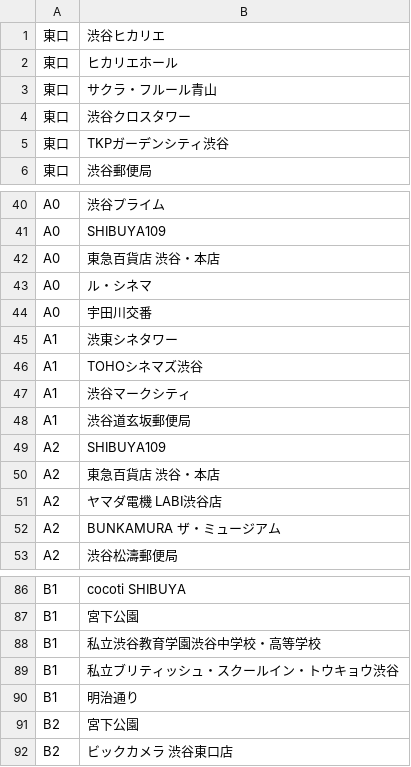
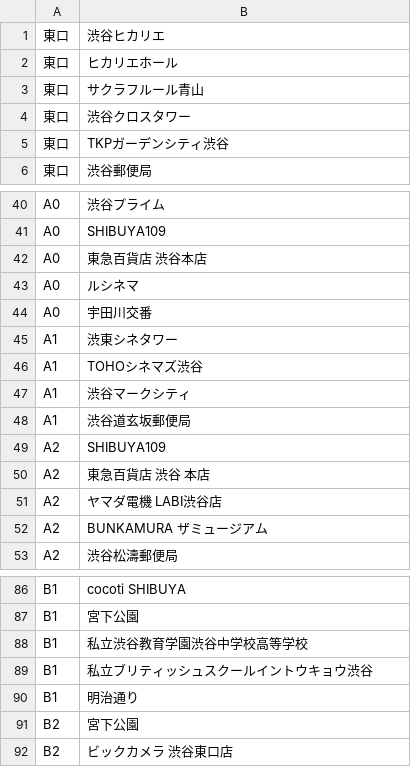
Before and after one commit to koyaabe1128/ShibuyaAnnai, a CSV file: Seed/Dst.csv, drawn as a sheet; only a part is shown, gaps mark what is left out; the diff names each change by its address in the sheet, - before the commit and + after, or states it on an @@ line.

```diff
--- a/Seed/Dst.csv
+++ b/Seed/Dst.csv
-B3: サクラ・フルール青山
+B3: サクラフルール青山
-B42: 東急百貨店 渋谷・本店
+B42: 東急百貨店 渋谷本店
-B43: ル・シネマ
+B43: ルシネマ
-B50: 東急百貨店 渋谷・本店
+B50: 東急百貨店 渋谷 本店
-B52: BUNKAMURA ザ・ミュージアム
+B52: BUNKAMURA ザミュージアム
-B88: 私立渋谷教育学園渋谷中学校・高等学校
+B88: 私立渋谷教育学園渋谷中学校高等学校
-B89: 私立ブリティッシュ・スクールイン・トウキョウ渋谷
+B89: 私立ブリティッシュスクールイントウキョウ渋谷
```
Also changed, not shown: Seed/DstDetail.csv.
